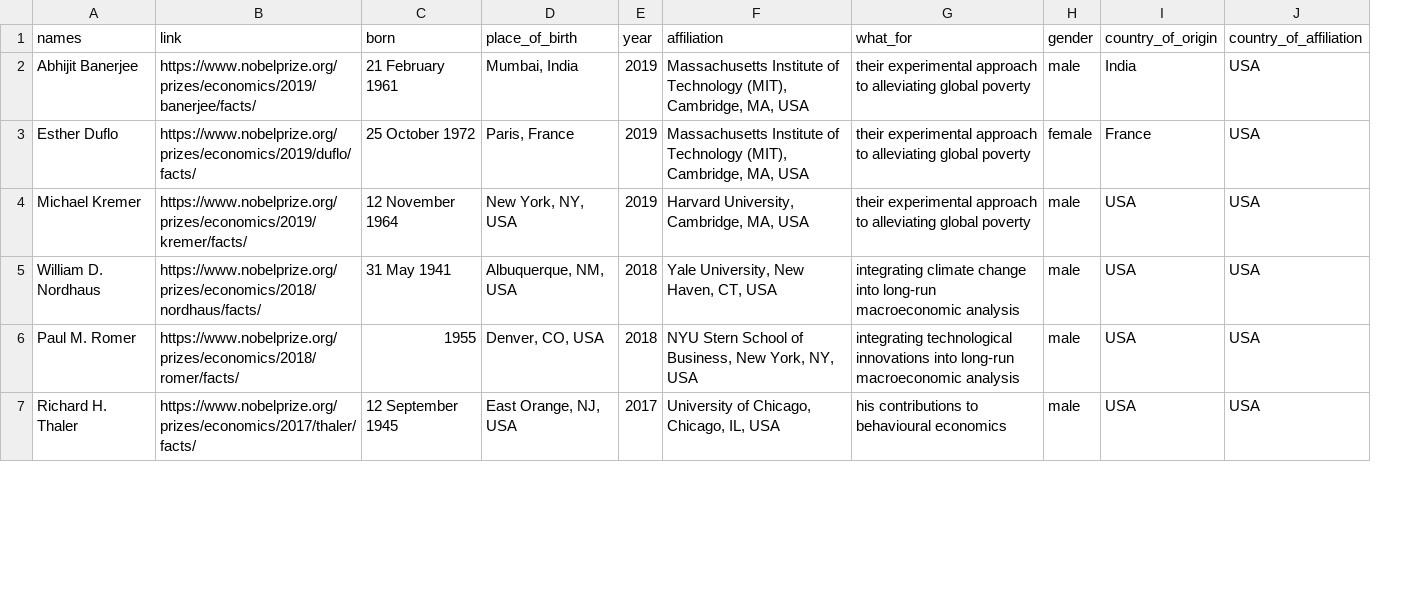
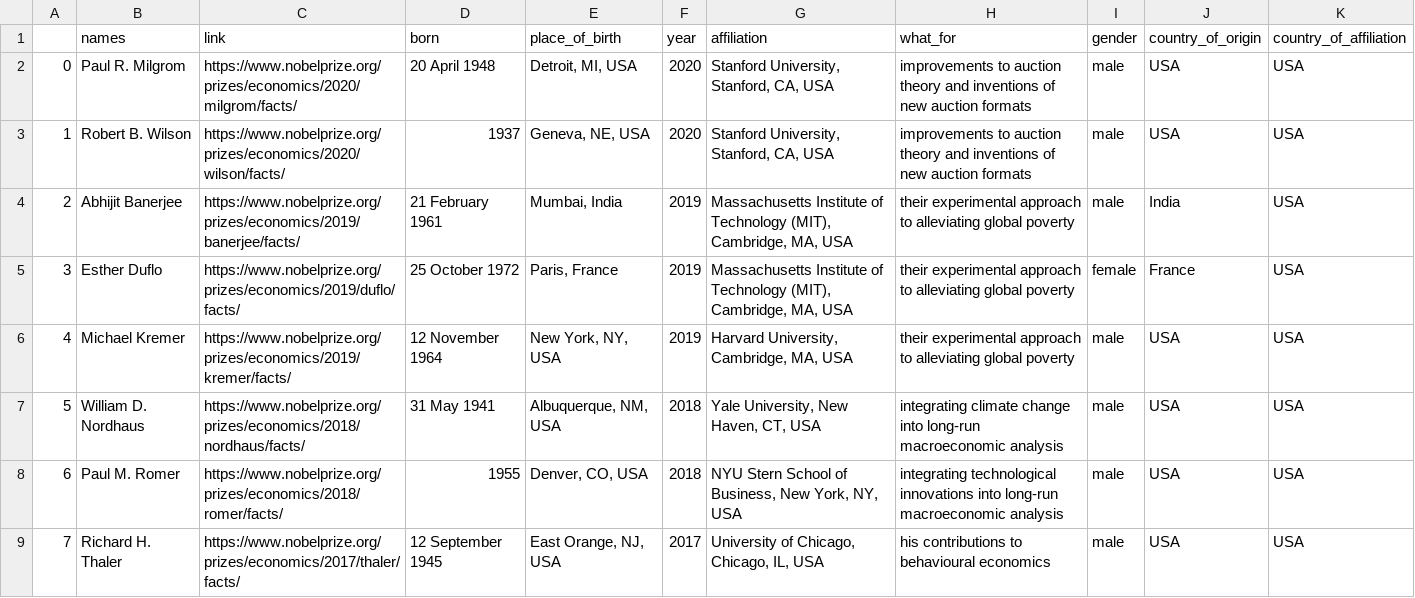
Before and after one commit to maciejszulc/NobelAssignment, a CSV file: Econ_Nobel_Laureates/data_for_analysis.csv, drawn as a sheet; only a part is shown; addresses are those after the commit; the diff names each change by its address in the sheet, - before the commit and + after, or states it on an @@ line.

Commit message:
Bug fixes - the script now deletes duplicates in the csv file and accesses the data concerning 2020 laureates.

```diff
--- a/Econ_Nobel_Laureates/data_for_analysis.csv
+++ b/Econ_Nobel_Laureates/data_for_analysis.csv
+column A, rows 4-9: 2 | 3 | 4 | 5 | 6 | 7
+row 2: 0 | Paul R. Milgrom | https://www.nobelprize.org/prizes/economics/2020/milgrom/facts/ | 20 April 1948 | Detroit, MI, USA | 2020 | Stanford University, Stanford, CA, USA | improvements to auction theory and inventions of new auction formats | male | USA | USA
+row 3: 1 | Robert B. Wilson | https://www.nobelprize.org/prizes/economics/2020/wilson/facts/ | 1937 | Geneva, NE, USA | 2020 | Stanford University, Stanford, CA, USA | improvements to auction theory and inventions of new auction formats | male | USA | USA
```
Also changed, not shown: 1 other file.
